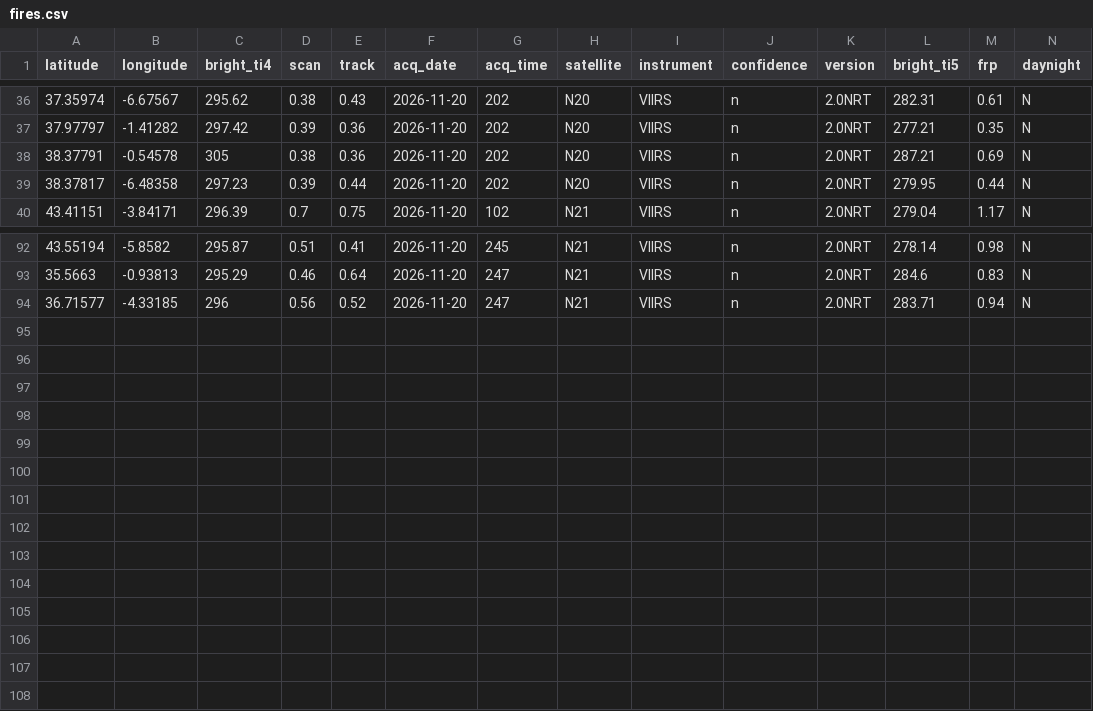
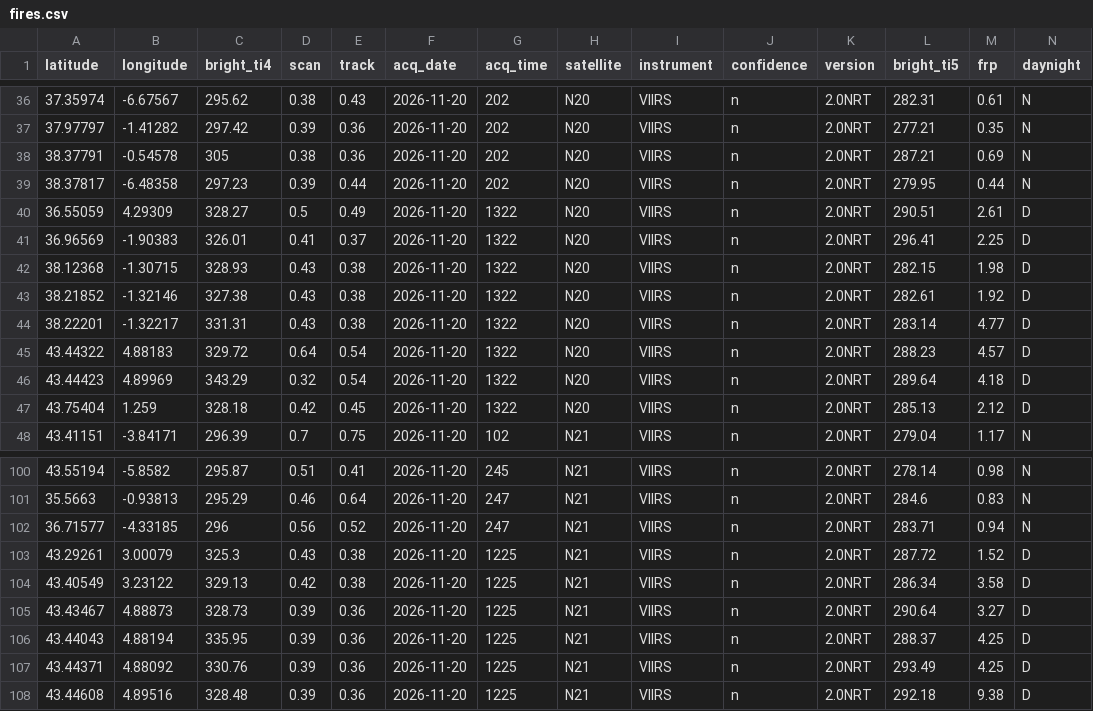
Before and after one commit to andreasolanorosique-lab/Incendios-Espana-v2, a CSV file: fires.csv, drawn as a sheet; only a part is shown, gaps mark what is left out.

```diff
--- a/fires.csv
+++ b/fires.csv
@@ -39,2 +39,10 @@ latitude,longitude,bright_ti4,scan,track,acq_date,acq_time,satellite,instrument,
 38.37817,-6.48358,297.23,0.39,0.44,2026-11-20,202,N20,VIIRS,n,2.0NRT,279.95,0.44,N
+36.55059,4.29309,328.27,0.5,0.49,2026-11-20,1322,N20,VIIRS,n,2.0NRT,290.51,2.61,D
+36.96569,-1.90383,326.01,0.41,0.37,2026-11-20,1322,N20,VIIRS,n,2.0NRT,296.41,2.25,D
+38.12368,-1.30715,328.93,0.43,0.38,2026-11-20,1322,N20,VIIRS,n,2.0NRT,282.15,1.98,D
+38.21852,-1.32146,327.38,0.43,0.38,2026-11-20,1322,N20,VIIRS,n,2.0NRT,282.61,1.92,D
+38.22201,-1.32217,331.31,0.43,0.38,2026-11-20,1322,N20,VIIRS,n,2.0NRT,283.14,4.77,D
+43.44322,4.88183,329.72,0.64,0.54,2026-11-20,1322,N20,VIIRS,n,2.0NRT,288.23,4.57,D
+43.44423,4.89969,343.29,0.32,0.54,2026-11-20,1322,N20,VIIRS,n,2.0NRT,289.64,4.18,D
+43.75404,1.259,328.18,0.42,0.45,2026-11-20,1322,N20,VIIRS,n,2.0NRT,285.13,2.12,D
 43.41151,-3.84171,296.39,0.7,0.75,2026-11-20,102,N21,VIIRS,n,2.0NRT,279.04,1.17,N
@@ -94 +102,7 @@ latitude,longitude,bright_ti4,scan,track,acq_date,acq_time,satellite,instrument,
 36.71577,-4.33185,296,0.56,0.52,2026-11-20,247,N21,VIIRS,n,2.0NRT,283.71,0.94,N
+43.29261,3.00079,325.3,0.43,0.38,2026-11-20,1225,N21,VIIRS,n,2.0NRT,287.72,1.52,D
+43.40549,3.23122,329.13,0.42,0.38,2026-11-20,1225,N21,VIIRS,n,2.0NRT,286.34,3.58,D
+43.43467,4.88873,328.73,0.39,0.36,2026-11-20,1225,N21,VIIRS,n,2.0NRT,290.64,3.27,D
+43.44043,4.88194,335.95,0.39,0.36,2026-11-20,1225,N21,VIIRS,n,2.0NRT,288.37,4.25,D
+43.44371,4.88092,330.76,0.39,0.36,2026-11-20,1225,N21,VIIRS,n,2.0NRT,293.49,4.25,D
+43.44608,4.89516,328.48,0.39,0.36,2026-11-20,1225,N21,VIIRS,n,2.0NRT,292.18,9.38,D
```
Also changed, not shown: 1 other file.
